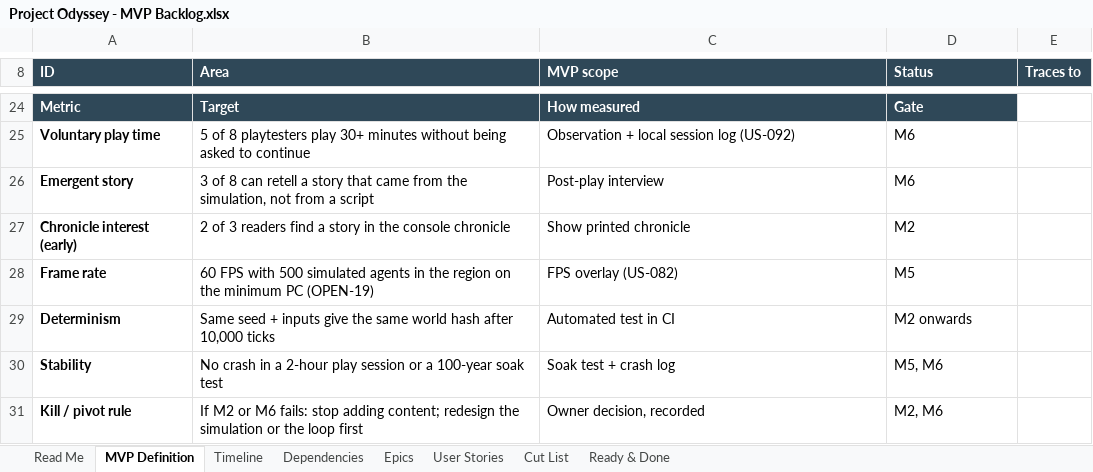
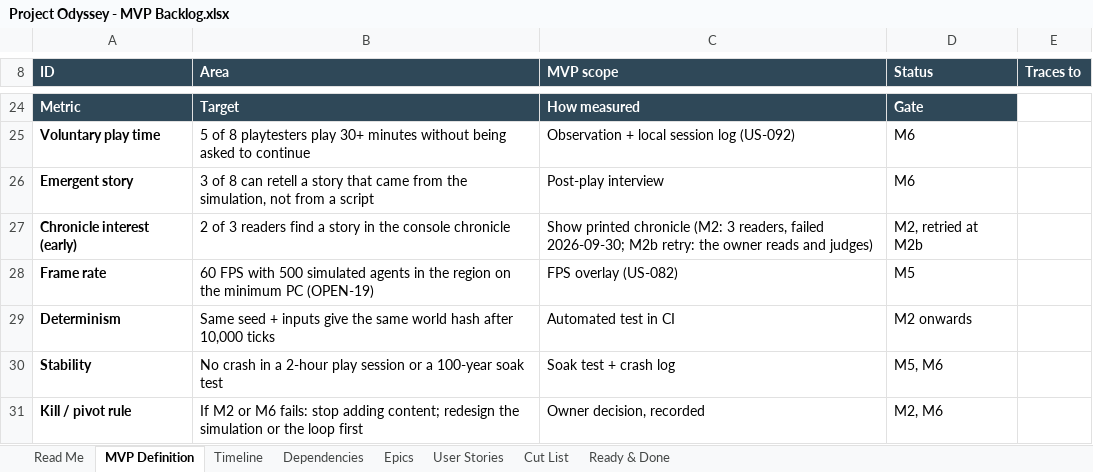
Before and after one commit to marius-stoian/Project-Odyssey, an Excel workbook: docs/project/requirements/Project Odyssey - MVP Backlog.xlsx, sheet MVP Definition, drawn as a sheet; only a part is shown, gaps mark what is left out; values as stored, in another font and other column widths than the file's, no borders; conditional formats not drawn; the diff names each change by its address in the sheet, - before the commit and + after, or states it on an @@ line.

```diff
--- a/docs/project/requirements/Project Odyssey - MVP Backlog.xlsx (sheet MVP Definition)
+++ b/docs/project/requirements/Project Odyssey - MVP Backlog.xlsx (sheet MVP Definition)
-C27 (MVP scope): …printed chronicle
+C27 (MVP scope): …printed chronicle (M2: 3 readers, failed 2026-09-30; M2b retry: the owner reads and judges)
-D27 (Status): M2
+D27 (Status): M2, retried at M2b
```
Also changed, not shown: sheet User Stories, sheet Epics, sheet Timeline, sheet Dependencies, 1 other file.
